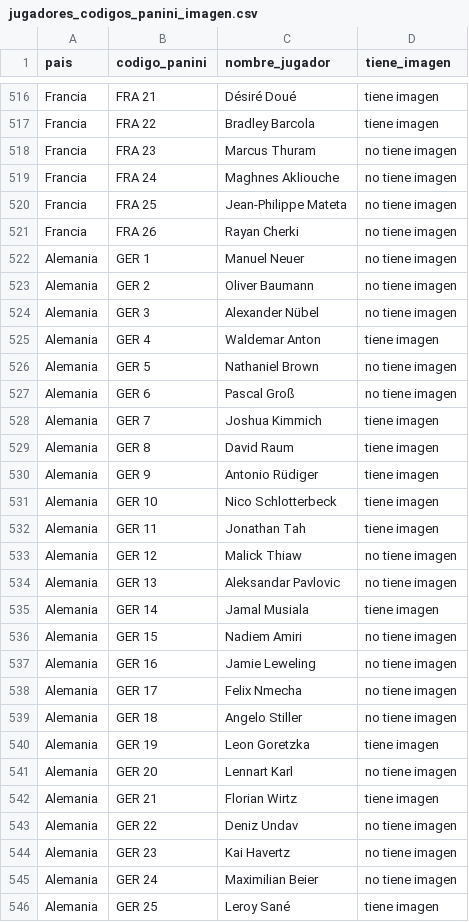
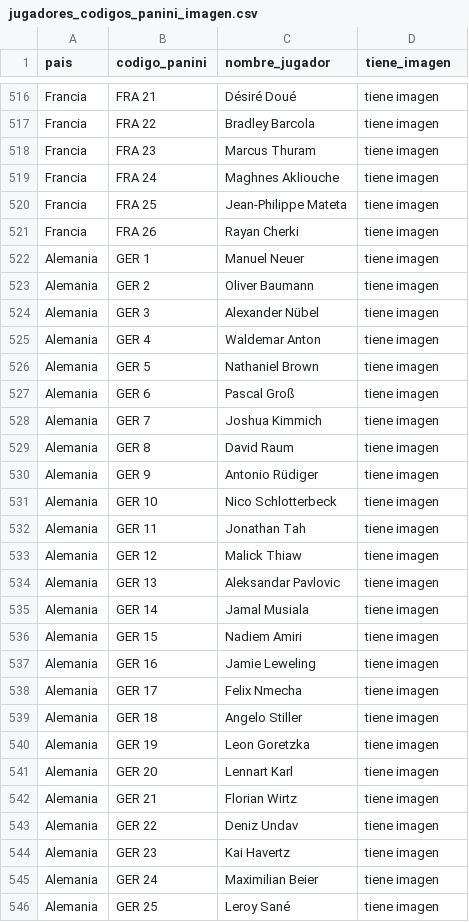
Before and after one commit to dgonxalex80/fifa2026, a CSV file: jugadores_codigos_panini_imagen.csv, drawn as a sheet; only a part is shown, gaps mark what is left out; the diff covers the shown part only.

```diff
--- a/jugadores_codigos_panini_imagen.csv
+++ b/jugadores_codigos_panini_imagen.csv
@@ -517,12 +517,12 @@
 "Francia","FRA 22","Bradley Barcola","tiene imagen"
-"Francia","FRA 23","Marcus Thuram","no tiene imagen"
-"Francia","FRA 24","Maghnes Akliouche","no tiene imagen"
-"Francia","FRA 25","Jean-Philippe Mateta","no tiene imagen"
-"Francia","FRA 26","Rayan Cherki","no tiene imagen"
-"Alemania","GER 1","Manuel Neuer","no tiene imagen"
-"Alemania","GER 2","Oliver Baumann","no tiene imagen"
-"Alemania","GER 3","Alexander Nübel","no tiene imagen"
+"Francia","FRA 23","Marcus Thuram","tiene imagen"
+"Francia","FRA 24","Maghnes Akliouche","tiene imagen"
+"Francia","FRA 25","Jean-Philippe Mateta","tiene imagen"
+"Francia","FRA 26","Rayan Cherki","tiene imagen"
+"Alemania","GER 1","Manuel Neuer","tiene imagen"
+"Alemania","GER 2","Oliver Baumann","tiene imagen"
+"Alemania","GER 3","Alexander Nübel","tiene imagen"
 "Alemania","GER 4","Waldemar Anton","tiene imagen"
-"Alemania","GER 5","Nathaniel Brown","no tiene imagen"
-"Alemania","GER 6","Pascal Groß","no tiene imagen"
+"Alemania","GER 5","Nathaniel Brown","tiene imagen"
+"Alemania","GER 6","Pascal Groß","tiene imagen"
 "Alemania","GER 7","Joshua Kimmich","tiene imagen"
@@ -532,15 +532,15 @@
 "Alemania","GER 11","Jonathan Tah","tiene imagen"
-"Alemania","GER 12","Malick Thiaw","no tiene imagen"
-"Alemania","GER 13","Aleksandar Pavlovic","no tiene imagen"
+"Alemania","GER 12","Malick Thiaw","tiene imagen"
+"Alemania","GER 13","Aleksandar Pavlovic","tiene imagen"
 "Alemania","GER 14","Jamal Musiala","tiene imagen"
-"Alemania","GER 15","Nadiem Amiri","no tiene imagen"
-"Alemania","GER 16","Jamie Leweling","no tiene imagen"
-"Alemania","GER 17","Felix Nmecha","no tiene imagen"
-"Alemania","GER 18","Angelo Stiller","no tiene imagen"
+"Alemania","GER 15","Nadiem Amiri","tiene imagen"
+"Alemania","GER 16","Jamie Leweling","tiene imagen"
+"Alemania","GER 17","Felix Nmecha","tiene imagen"
+"Alemania","GER 18","Angelo Stiller","tiene imagen"
 "Alemania","GER 19","Leon Goretzka","tiene imagen"
-"Alemania","GER 20","Lennart Karl","no tiene imagen"
+"Alemania","GER 20","Lennart Karl","tiene imagen"
 "Alemania","GER 21","Florian Wirtz","tiene imagen"
-"Alemania","GER 22","Deniz Undav","no tiene imagen"
-"Alemania","GER 23","Kai Havertz","no tiene imagen"
-"Alemania","GER 24","Maximilian Beier","no tiene imagen"
+"Alemania","GER 22","Deniz Undav","tiene imagen"
+"Alemania","GER 23","Kai Havertz","tiene imagen"
+"Alemania","GER 24","Maximilian Beier","tiene imagen"
 "Alemania","GER 25","Leroy Sané","tiene imagen"
```
Also changed, not shown: 71 edited cells elsewhere in this file, jugadores_con_fifa2026.csv, jugadores_lista_convocados_codigos_panini_imagen.csv, 42 other files.
